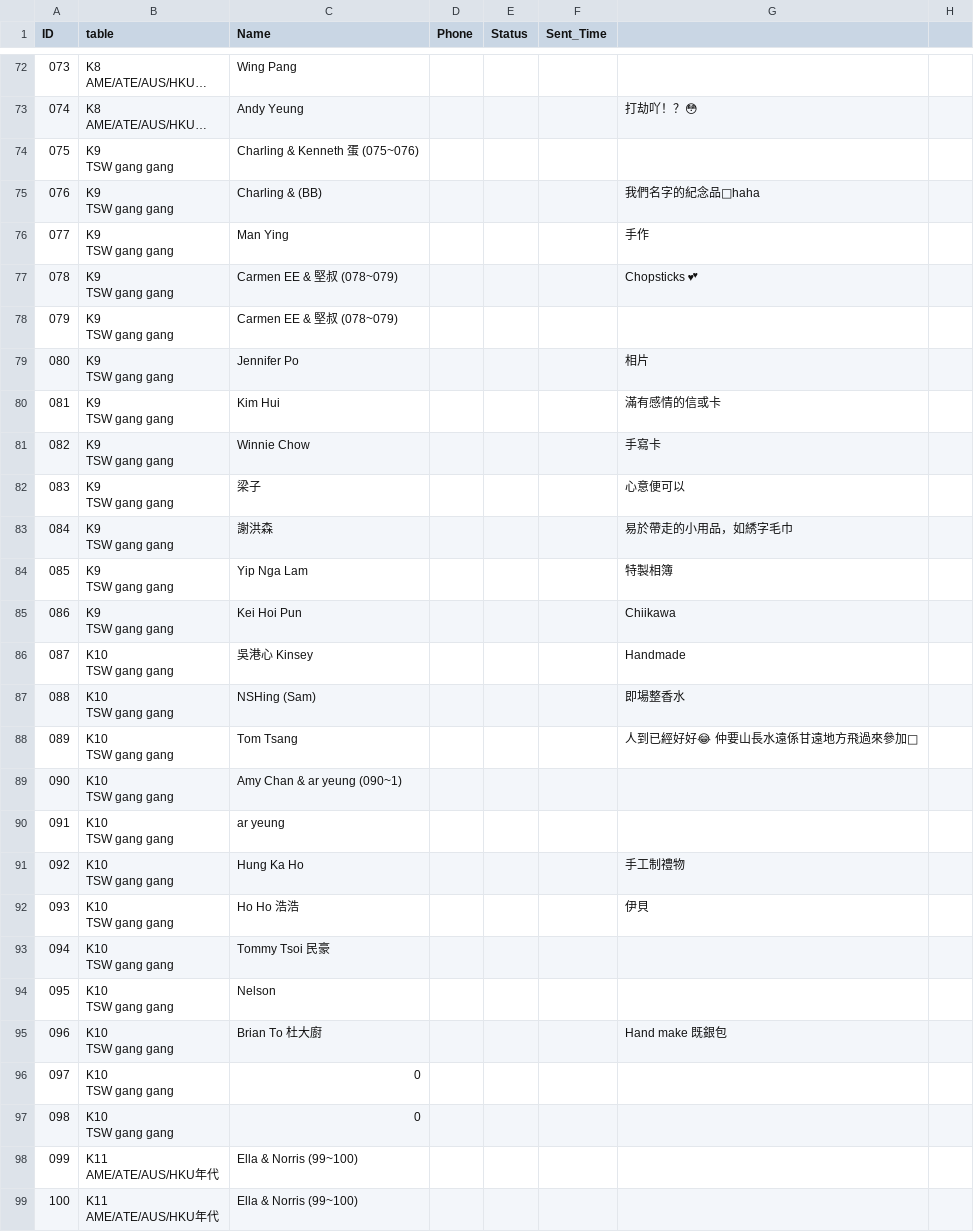
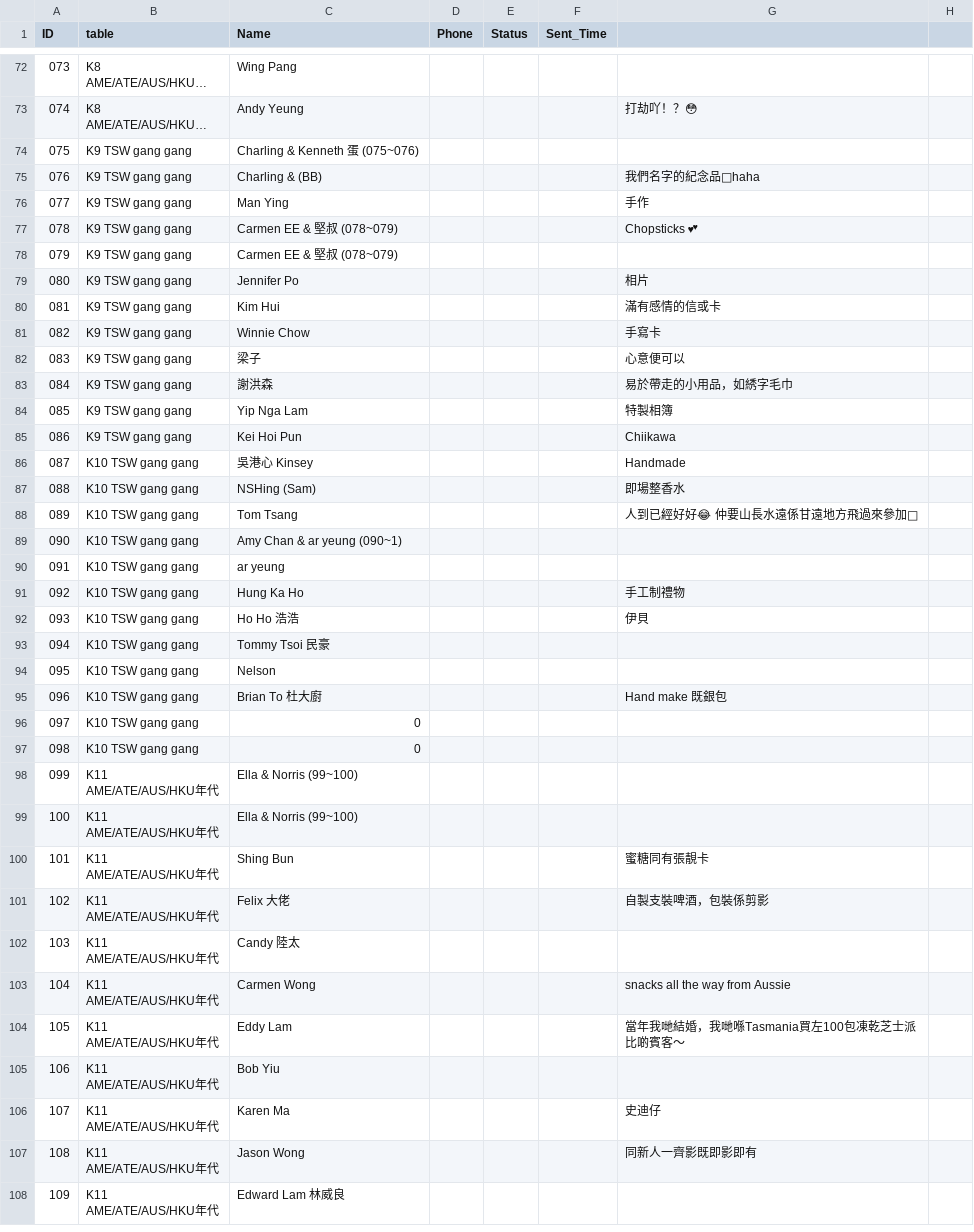
Before and after one commit to Za1kC/2027Jan16RnK, a CSV file: guests.csv, drawn as a sheet; only a part is shown, gaps mark what is left out; the shorter side is filled out with more unchanged rows; long unchanged cells end in …; ↵ is a line break in a cell; the diff covers the shown part only; the diff names each change by its address in the sheet, - before the commit and + after, or states it on an @@ line.

```diff
--- a/guests.csv
+++ b/guests.csv
-B74:B85 (table): K9 ↵ TSW gang gang
+B74:B85 (table): K9 TSW gang gang
-B86:B97 (table): K10 ↵ TSW gang gang
+B86:B97 (table): K10 TSW gang gang
```
Also changed, not shown: 24 edited cells elsewhere in this file.
